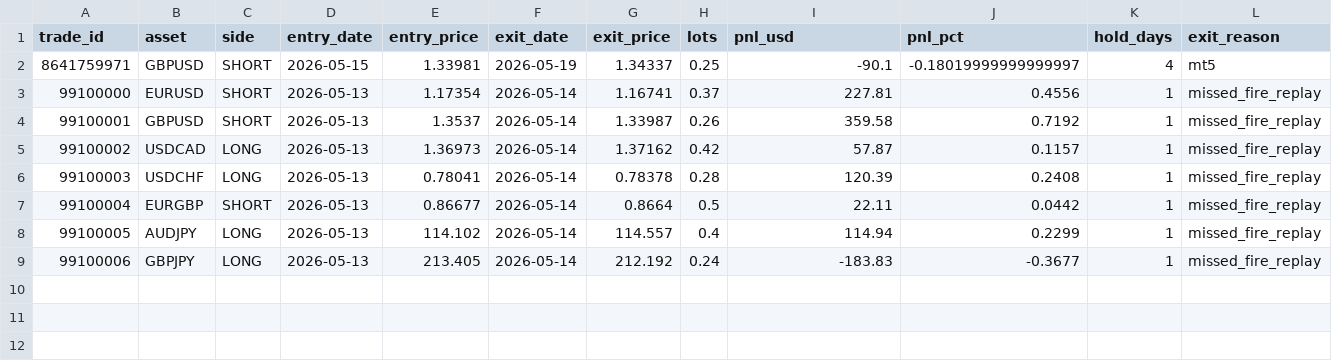
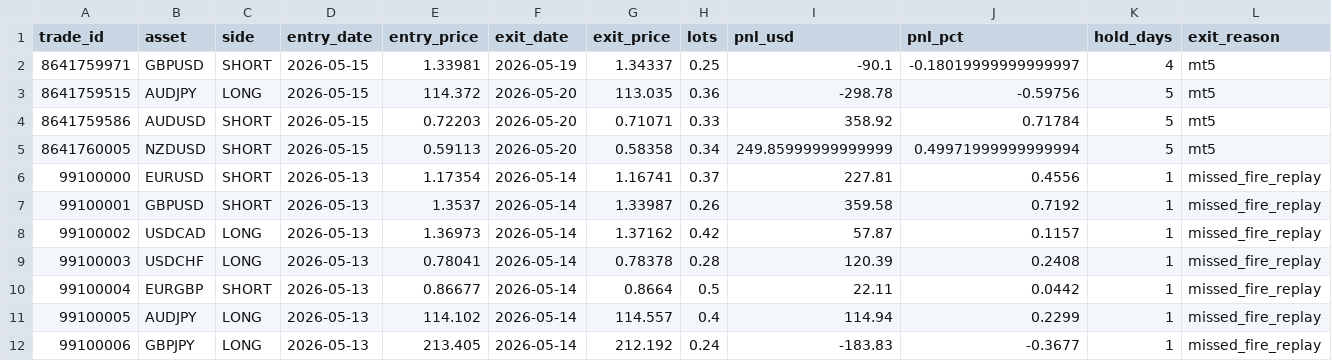
Before and after one commit to FrogAstronaut232/ftmo-dashboard, a CSV file: data/g10/live/trades.csv, drawn as a sheet; only a part is shown; rows hold the shown columns only; the diff names each change by its address in the sheet, - before the commit and + after, or states it on an @@ line.

```diff
--- a/data/g10/live/trades.csv
+++ b/data/g10/live/trades.csv
+row 3: 8641759515 | AUDJPY | LONG | 2026-05-15 | 114.372 | 2026-05-20 | 113.035 | 0.36 | -298.78 | -0.59756 | 5 | mt5
+row 4: 8641759586 | AUDUSD | SHORT | 2026-05-15 | 0.72203 | 2026-05-20 | 0.71071 | 0.33 | 358.92 | 0.71784 | 5 | mt5
+row 5: 8641760005 | NZDUSD | SHORT | 2026-05-15 | 0.59113 | 2026-05-20 | 0.58358 | 0.34 | 249.85999999999999 | 0.49971999999999994 | 5 | mt5
```
Also changed, not shown: data/g10/live/equity.csv, 1 other file.
